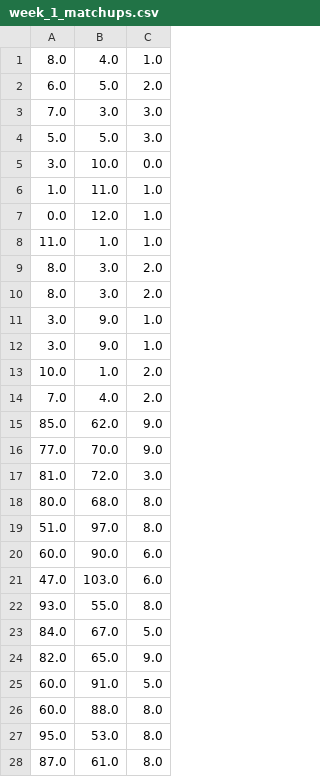
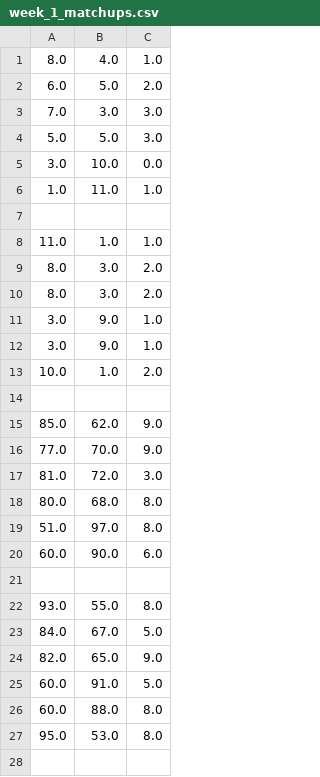
Before and after one commit to dkoch92/dkoch92.github.io, a CSV file: Season_22/CSV Files/week_1_matchups.csv, drawn as a sheet.

Commit message:
Update week_1_matchups.csv

```diff
--- a/Season_22/CSV Files/week_1_matchups.csv
+++ b/Season_22/CSV Files/week_1_matchups.csv
@@ -6,3 +6,3 @@
 1.0,11.0,1.0
-0.0,12.0,1.0
+
 11.0,1.0,1.0
@@ -13,3 +13,3 @@
 10.0,1.0,2.0
-7.0,4.0,2.0
+
 85.0,62.0,9.0
@@ -20,3 +20,3 @@
 60.0,90.0,6.0
-47.0,103.0,6.0
+
 93.0,55.0,8.0
@@ -27,2 +27 @@
 95.0,53.0,8.0
-87.0,61.0,8.0
```
